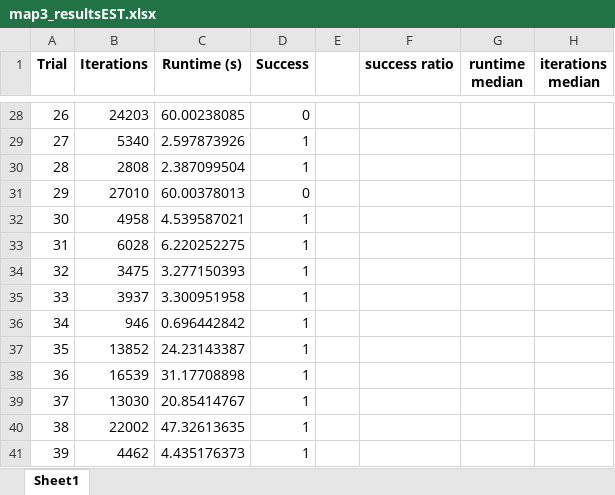
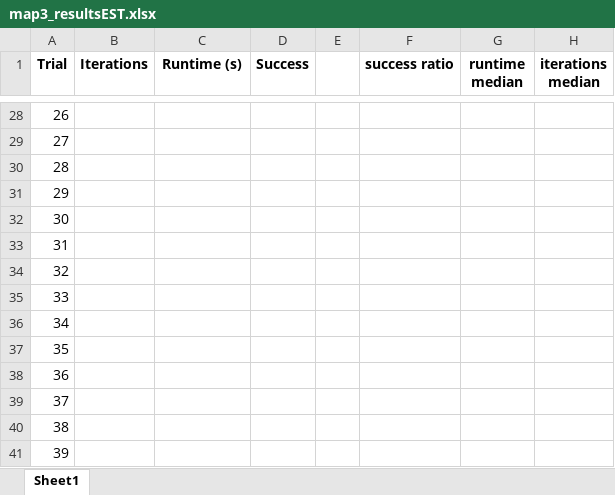
Before and after one commit to engdaniloifs/ELEC-844, an Excel workbook: final project/results_kinematic_EST/map3_resultsEST.xlsx, sheet Sheet1, drawn as a sheet; only a part is shown, gaps mark what is left out; values as stored, in another font and other column widths than the file's, no borders; the diff covers the shown part only; the diff names each change by its address in the sheet, - before the commit and + after, or states it on an @@ line.

Commit message:
Update RRT and EST scripts, add figures, and update results
Reduced the maximum allowed runtime from 60s to 30s in both Kinematic_RRT.py and kinematic_EST.py. Updated map, start/goal, and obstacle configurations in both scripts for different test scenarios. Added new figure assets to Figures_report. Updated results Excel files for both RRT and EST experiments to reflect new runs and configurations.

```diff
--- a/final project/results_kinematic_EST/map3_resultsEST.xlsx (sheet Sheet1)
+++ b/final project/results_kinematic_EST/map3_resultsEST.xlsx (sheet Sheet1)
-B28 (Iterations): 24203
+B28 (Iterations): (empty)
-C28 (Runtime (s)): 60.00238085
+C28 (Runtime (s)): (empty)
-D28 (Success): 0
+D28 (Success): (empty)
-B29 (Iterations): 5340
+B29 (Iterations): (empty)
-C29 (Runtime (s)): 2.597873926
+C29 (Runtime (s)): (empty)
-D29:D30 (Success): 1
+D29:D30 (Success): (empty)
-B30 (Iterations): 2808
+B30 (Iterations): (empty)
-C30 (Runtime (s)): 2.387099504
+C30 (Runtime (s)): (empty)
-B31 (Iterations): 27010
+B31 (Iterations): (empty)
-C31 (Runtime (s)): 60.00378013
+C31 (Runtime (s)): (empty)
-D31 (Success): 0
+D31 (Success): (empty)
-B32 (Iterations): 4958
+B32 (Iterations): (empty)
-C32 (Runtime (s)): 4.539587021
+C32 (Runtime (s)): (empty)
-D32:D41 (Success): 1
+D32:D41 (Success): (empty)
-B33 (Iterations): 6028
+B33 (Iterations): (empty)
-C33 (Runtime (s)): 6.220252275
+C33 (Runtime (s)): (empty)
-B34 (Iterations): 3475
+B34 (Iterations): (empty)
-C34 (Runtime (s)): 3.277150393
+C34 (Runtime (s)): (empty)
-B35 (Iterations): 3937
+B35 (Iterations): (empty)
-C35 (Runtime (s)): 3.300951958
+C35 (Runtime (s)): (empty)
-B36 (Iterations): 946
+B36 (Iterations): (empty)
-C36 (Runtime (s)): 0.696442842
+C36 (Runtime (s)): (empty)
-B37 (Iterations): 13852
+B37 (Iterations): (empty)
-C37 (Runtime (s)): 24.23143387
+C37 (Runtime (s)): (empty)
-B38 (Iterations): 16539
+B38 (Iterations): (empty)
-C38 (Runtime (s)): 31.17708898
+C38 (Runtime (s)): (empty)
-B39 (Iterations): 13030
+B39 (Iterations): (empty)
-C39 (Runtime (s)): 20.85414767
+C39 (Runtime (s)): (empty)
-B40 (Iterations): 22002
+B40 (Iterations): (empty)
-C40 (Runtime (s)): 47.32613635
+C40 (Runtime (s)): (empty)
-B41 (Iterations): 4462
+B41 (Iterations): (empty)
-C41 (Runtime (s)): 4.435176373
+C41 (Runtime (s)): (empty)
```
Also changed, not shown: 1461 edited cells and cell formats elsewhere in this sheet, final project/results_kinematic_EST/map1_resultsEST.xlsx, final project/results_kinematic_EST/map2_resultsEST.xlsx, 20 other files.
